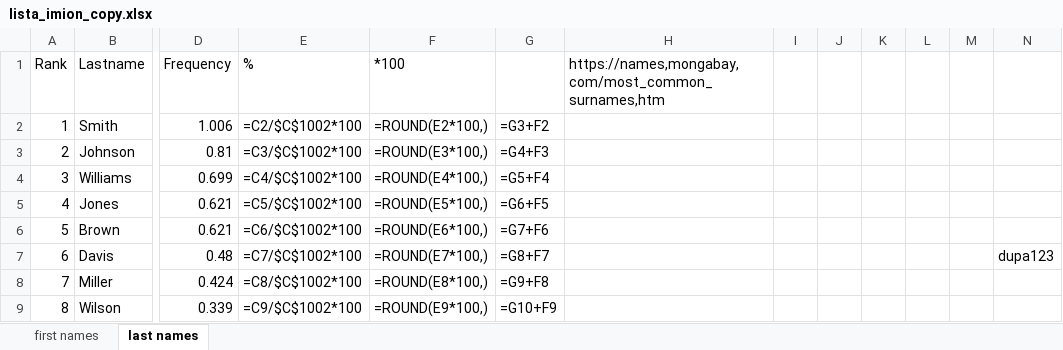
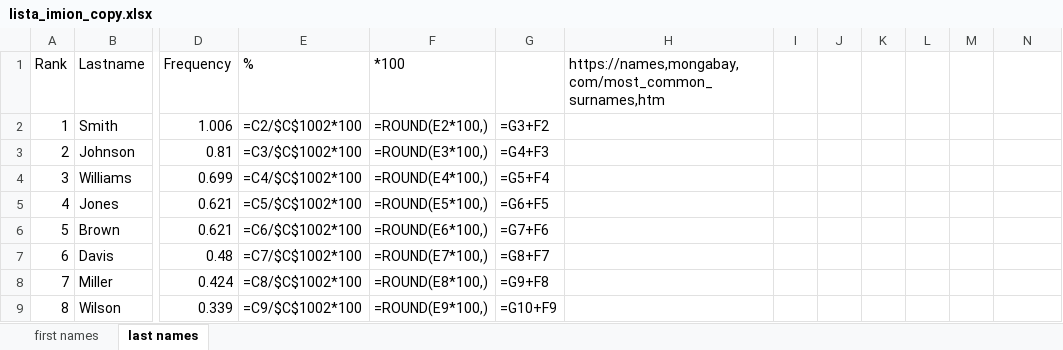
Before and after one commit to ajwalkiewicz/RandomNPCGenerator, an Excel workbook: lista_imion_copy.xlsx, sheet last names, drawn as a sheet; only a part is shown, gaps mark what is left out; values as stored, in another font and other column widths than the file's, no borders; formulas without a stored value are shown as written; the diff names each change by its address in the sheet, - before the commit and + after, or states it on an @@ line.

```diff
--- a/lista_imion_copy.xlsx (sheet last names)
+++ b/lista_imion_copy.xlsx (sheet last names)
-N7: dupa123
+N7: (empty)
```
Also changed, not shown: 15 other files.
